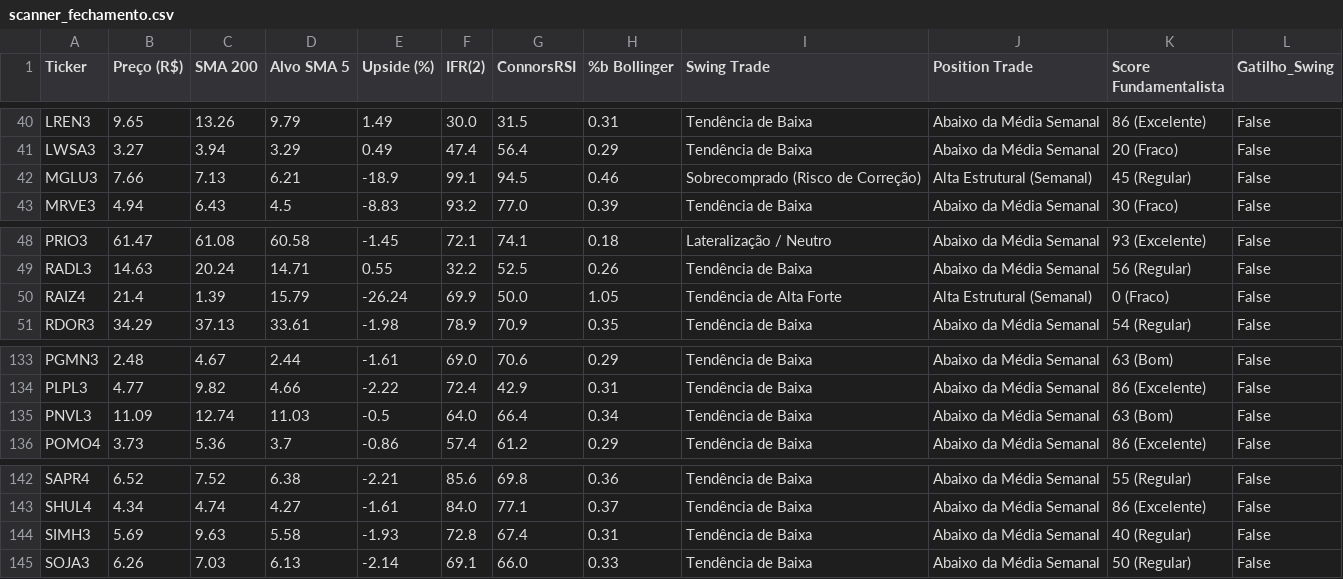
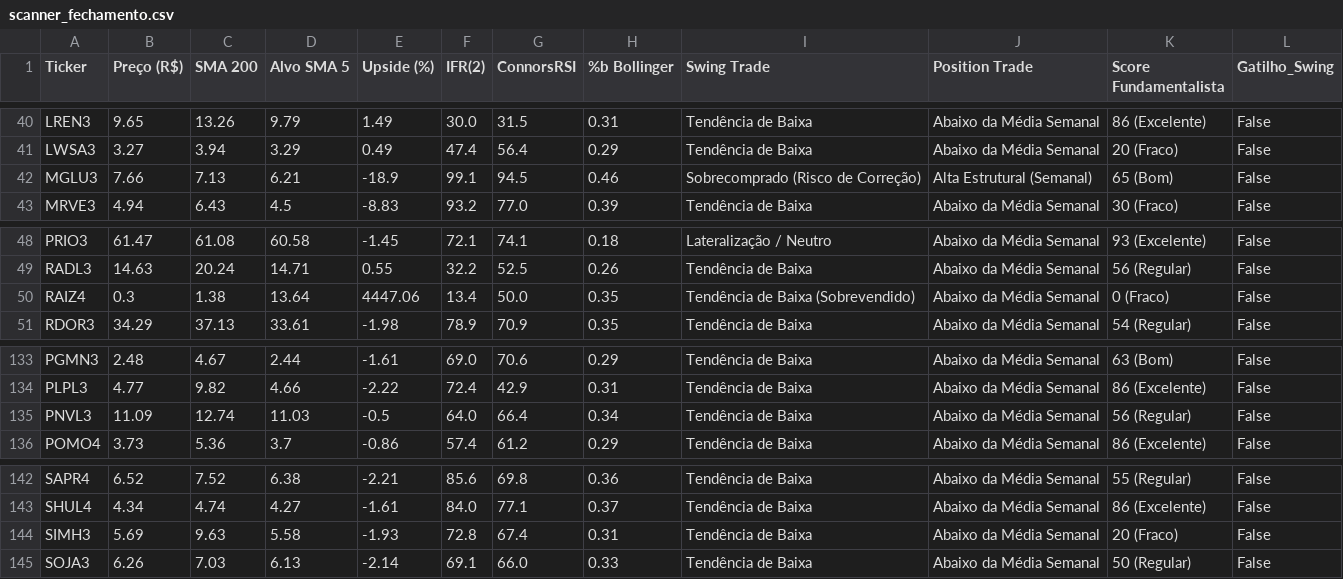
Before and after one commit to thiagocporto/ScannerB3, a CSV file: scanner_fechamento.csv, drawn as a sheet; only a part is shown, gaps mark what is left out.

```diff
--- a/scanner_fechamento.csv
+++ b/scanner_fechamento.csv
@@ -41,3 +41,3 @@ LREN3,9.65,13.26,9.79,1.49,30.0,31.5,0.31,Tendência de Baixa,Abaixo da Média S
 LWSA3,3.27,3.94,3.29,0.49,47.4,56.4,0.29,Tendência de Baixa,Abaixo da Média Semanal,20 (Fraco),False
-MGLU3,7.66,7.13,6.21,-18.9,99.1,94.5,0.46,Sobrecomprado (Risco de Correção),Alta Estrutural (Semanal),45 (Regular),False
+MGLU3,7.66,7.13,6.21,-18.9,99.1,94.5,0.46,Sobrecomprado (Risco de Correção),Alta Estrutural (Semanal),65 (Bom),False
 MRVE3,4.94,6.43,4.5,-8.83,93.2,77.0,0.39,Tendência de Baixa,Abaixo da Média Semanal,30 (Fraco),False
@@ -49,3 +49,3 @@ PRIO3,61.47,61.08,60.58,-1.45,72.1,74.1,0.18,Lateralização / Neutro,Abaixo da
 RADL3,14.63,20.24,14.71,0.55,32.2,52.5,0.26,Tendência de Baixa,Abaixo da Média Semanal,56 (Regular),False
-RAIZ4,21.4,1.39,15.79,-26.24,69.9,50.0,1.05,Tendência de Alta Forte,Alta Estrutural (Semanal),0 (Fraco),False
+RAIZ4,0.3,1.38,13.64,4447.06,13.4,50.0,0.35,Tendência de Baixa (Sobrevendido),Abaixo da Média Semanal,0 (Fraco),False
 RDOR3,34.29,37.13,33.61,-1.98,78.9,70.9,0.35,Tendência de Baixa,Abaixo da Média Semanal,54 (Regular),False
@@ -134,3 +134,3 @@ PGMN3,2.48,4.67,2.44,-1.61,69.0,70.6,0.29,Tendência de Baixa,Abaixo da Média S
 PLPL3,4.77,9.82,4.66,-2.22,72.4,42.9,0.31,Tendência de Baixa,Abaixo da Média Semanal,86 (Excelente),False
-PNVL3,11.09,12.74,11.03,-0.5,64.0,66.4,0.34,Tendência de Baixa,Abaixo da Média Semanal,63 (Bom),False
+PNVL3,11.09,12.74,11.03,-0.5,64.0,66.4,0.34,Tendência de Baixa,Abaixo da Média Semanal,56 (Regular),False
 POMO4,3.73,5.36,3.7,-0.86,57.4,61.2,0.29,Tendência de Baixa,Abaixo da Média Semanal,86 (Excelente),False
@@ -143,3 +143,3 @@ SAPR4,6.52,7.52,6.38,-2.21,85.6,69.8,0.36,Tendência de Baixa,Abaixo da Média S
 SHUL4,4.34,4.74,4.27,-1.61,84.0,77.1,0.37,Tendência de Baixa,Abaixo da Média Semanal,86 (Excelente),False
-SIMH3,5.69,9.63,5.58,-1.93,72.8,67.4,0.31,Tendência de Baixa,Abaixo da Média Semanal,40 (Regular),False
+SIMH3,5.69,9.63,5.58,-1.93,72.8,67.4,0.31,Tendência de Baixa,Abaixo da Média Semanal,20 (Fraco),False
 SOJA3,6.26,7.03,6.13,-2.14,69.1,66.0,0.33,Tendência de Baixa,Abaixo da Média Semanal,50 (Regular),False
```
Also changed, not shown: 1 other file.
